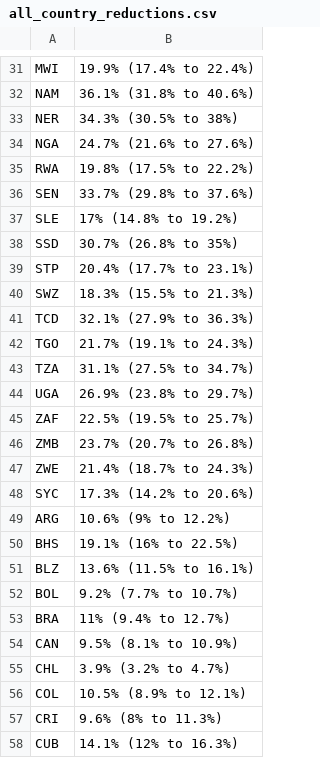
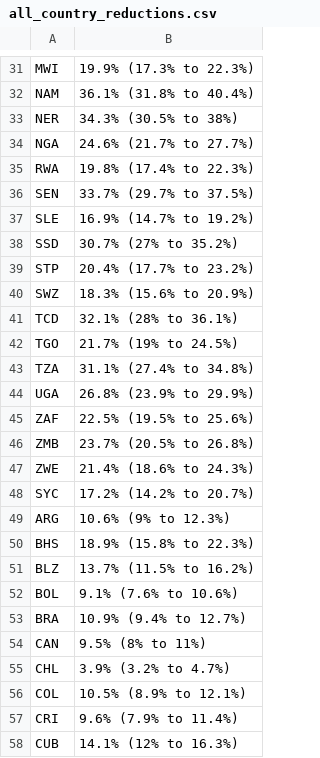
Before and after one commit to petedodd/bmitb, a CSV file: output/all_country_reductions.csv, drawn as a sheet; only a part is shown, gaps mark what is left out; the diff covers the shown part only; the diff names each change by its address in the sheet, - before the commit and + after, or states it on an @@ line.

```diff
--- a/output/all_country_reductions.csv
+++ b/output/all_country_reductions.csv
-B31: 19.9% (17.4% to 22.4%)
+B31: 19.9% (17.3% to 22.3%)
-B32: 36.1% (31.8% to 40.6%)
+B32: 36.1% (31.8% to 40.4%)
-B34: 24.7% (21.6% to 27.6%)
+B34: 24.6% (21.7% to 27.7%)
-B35: 19.8% (17.5% to 22.2%)
+B35: 19.8% (17.4% to 22.3%)
-B36: 33.7% (29.8% to 37.6%)
+B36: 33.7% (29.7% to 37.5%)
-B37: 17% (14.8% to 19.2%)
+B37: 16.9% (14.7% to 19.2%)
-B38: 30.7% (26.8% to 35%)
+B38: 30.7% (27% to 35.2%)
-B39: 20.4% (17.7% to 23.1%)
+B39: 20.4% (17.7% to 23.2%)
-B40: 18.3% (15.5% to 21.3%)
+B40: 18.3% (15.6% to 20.9%)
-B41: 32.1% (27.9% to 36.3%)
+B41: 32.1% (28% to 36.1%)
-B42: 21.7% (19.1% to 24.3%)
+B42: 21.7% (19% to 24.5%)
-B43: 31.1% (27.5% to 34.7%)
+B43: 31.1% (27.4% to 34.8%)
-B44: 26.9% (23.8% to 29.7%)
+B44: 26.8% (23.9% to 29.9%)
-B45: 22.5% (19.5% to 25.7%)
+B45: 22.5% (19.5% to 25.6%)
-B46: 23.7% (20.7% to 26.8%)
+B46: 23.7% (20.5% to 26.8%)
-B47: 21.4% (18.7% to 24.3%)
+B47: 21.4% (18.6% to 24.3%)
-B48: 17.3% (14.2% to 20.6%)
+B48: 17.2% (14.2% to 20.7%)
-B49: 10.6% (9% to 12.2%)
+B49: 10.6% (9% to 12.3%)
-B50: 19.1% (16% to 22.5%)
+B50: 18.9% (15.8% to 22.3%)
-B51: 13.6% (11.5% to 16.1%)
+B51: 13.7% (11.5% to 16.2%)
-B52: 9.2% (7.7% to 10.7%)
+B52: 9.1% (7.6% to 10.6%)
-B53: 11% (9.4% to 12.7%)
+B53: 10.9% (9.4% to 12.7%)
-B54: 9.5% (8.1% to 10.9%)
+B54: 9.5% (8% to 11%)
-B57: 9.6% (8% to 11.3%)
+B57: 9.6% (7.9% to 11.4%)
```
Also changed, not shown: 145 edited cells elsewhere in this file, output/RRbySR.csv, output/atable_BMI_pc.csv, 42 other files.
